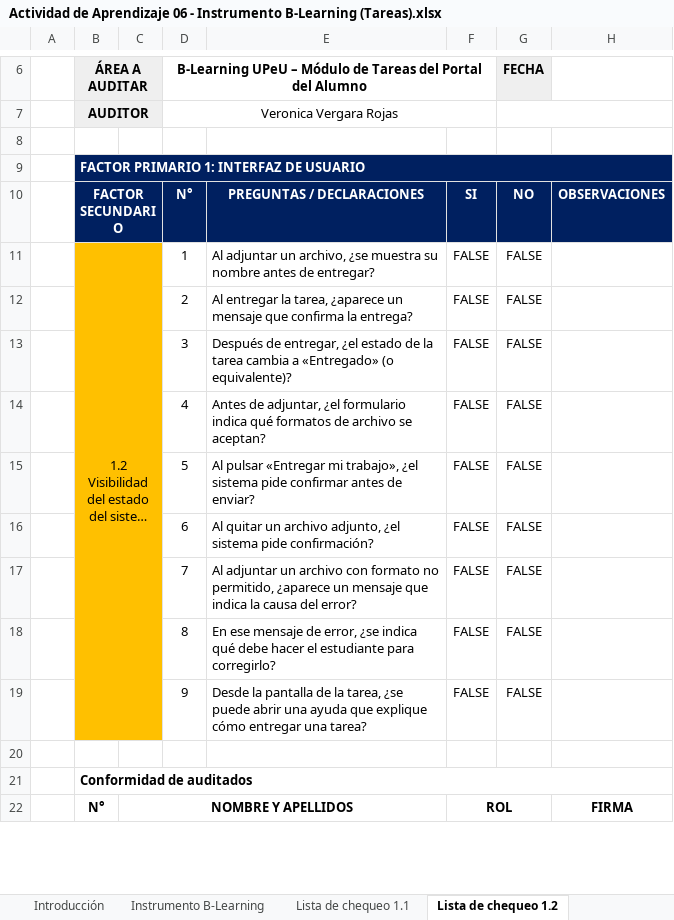
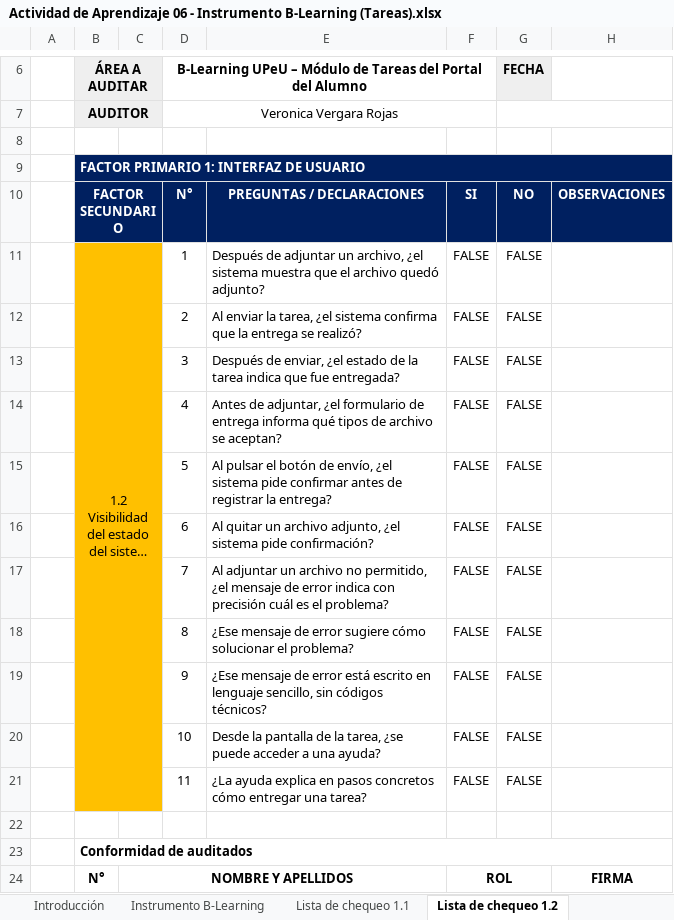
Before and after one commit to ver20/AUDITORIA, an Excel workbook: INSTRUMENTO/Actividad de Aprendizaje 06 - Instrumento B-Learning (Tareas).xlsx, sheet Lista de chequeo 1.2, drawn as a sheet; only a part is shown, gaps mark what is left out; long unchanged cells end in …; values as stored, in another font and other column widths than the file's, no borders; charts and pictures not drawn; the diff names each change by its address in the sheet, - before the commit and + after, or states it on an @@ line.

```diff
--- a/INSTRUMENTO/Actividad de Aprendizaje 06 - Instrumento B-Learning (Tareas).xlsx (sheet Lista de chequeo 1.2)
+++ b/INSTRUMENTO/Actividad de Aprendizaje 06 - Instrumento B-Learning (Tareas).xlsx (sheet Lista de chequeo 1.2)
-E11: Al adjuntar un archivo, ¿se muestra su nombre antes de entregar?
+E11: Después de adjuntar un archivo, ¿el sistema muestra que el archivo quedó adjunto?
-E12: Al entregar la tarea, ¿aparece un mensaje que confirma la entrega?
+E12: Al enviar la tarea, ¿el sistema confirma que la entrega se realizó?
-E13: Después de entregar, ¿el estado de la tarea cambia a «Entregado» (o equivalente)?
+E13: Después de enviar, ¿el estado de la tarea indica que fue entregada?
-E14: …¿el formulario indica qué formatos de archivo…
+E14: …¿el formulario de entrega informa qué tipos de archivo…
-E15: Al pulsar «Entregar mi trabajo», ¿el sistema pide confirmar antes de enviar?
+E15: Al pulsar el botón de envío, ¿el sistema pide confirmar antes de registrar la entrega?
-E17: …un archivo con formato no permitido, ¿aparece un mensaje que indica la causa del error?
+E17: …un archivo no permitido, ¿el mensaje de error indica con precisión cuál es el problema?
-E18: En ese mensaje de error, ¿se indica qué debe hacer el estudiante para corregirlo?
+E18: ¿Ese mensaje de error sugiere cómo solucionar el problema?
-E19: Desde la pantalla de la tarea, ¿se puede abrir una ayuda que explique cómo entregar una tarea?
+E19: ¿Ese mensaje de error está escrito en lenguaje sencillo, sin códigos técnicos?
+row 20:  |  |  | 10 | Desde la pantalla de la tarea, ¿se puede acceder a una ayuda? | FALSE | FALSE
+row 21:  |  |  | 11 | ¿La ayuda explica en pasos concretos cómo entregar una tarea? | FALSE | FALSE
```
Also changed, not shown: sheet Instrumento B-Learning, sheet Lista de chequeo 3.2, sheet Lista de chequeo 2.2, sheet Lista de chequeo 1.1, sheet Lista de chequeo 3.1, sheet Lista de chequeo 2.1, EJECUCION/Auditor_1_Veronica Vergara/Actividad de aprendizaje 07 - RNC y Hallazgos - Veronica Vergara.xlsx, 17 other files.
